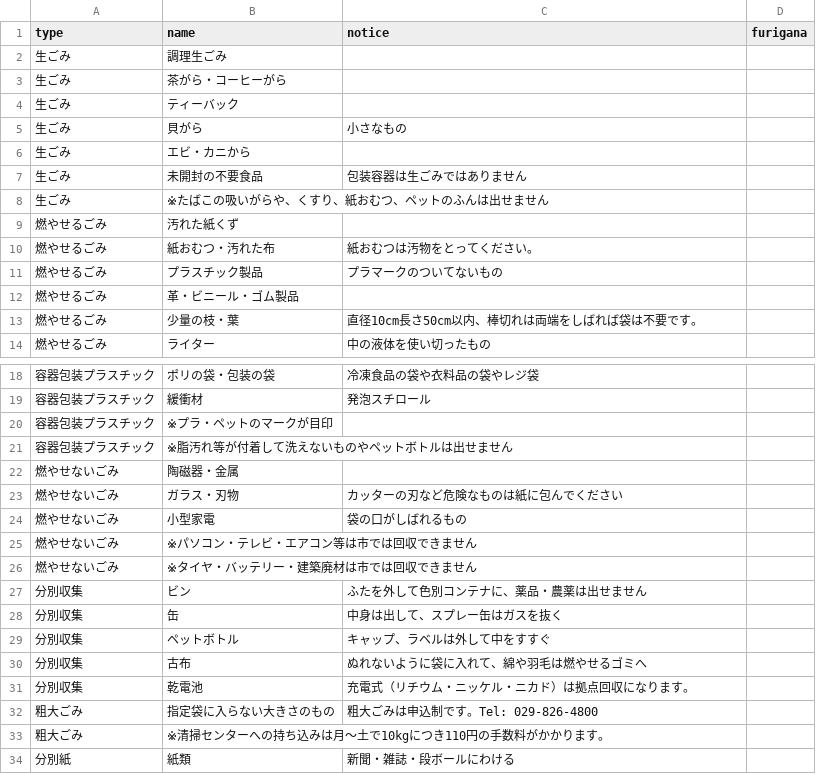
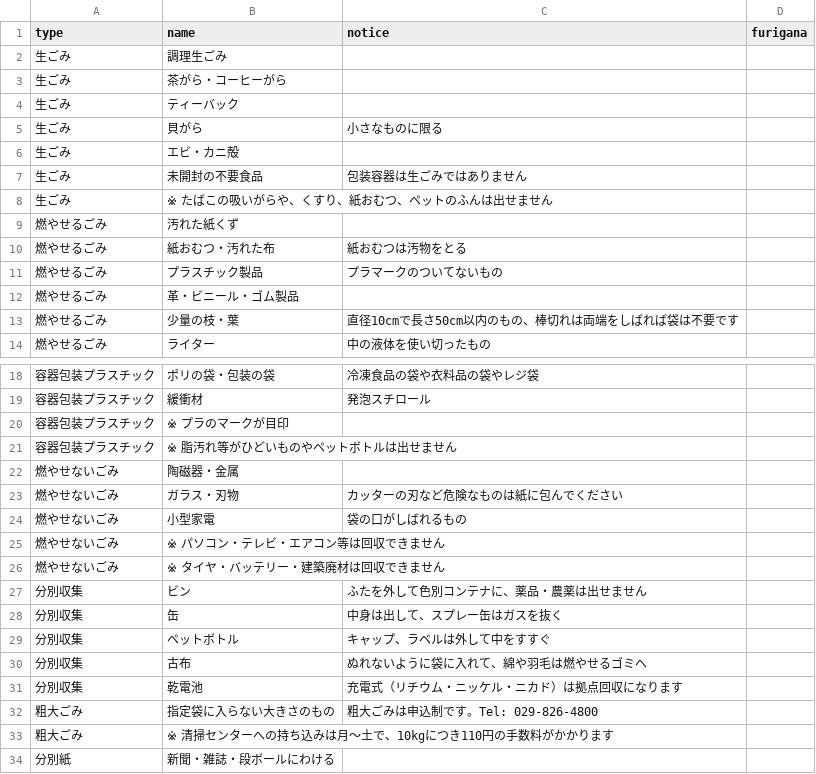
Before and after one commit to MilkRich/5374, a CSV file: data/target.csv, drawn as a sheet; only a part is shown, gaps mark what is left out.

Commit message:
Update target.csv

```diff
--- a/data/target.csv
+++ b/data/target.csv
@@ -4,11 +4,11 @@ type,name,notice,furigana
 生ごみ,ティーバック,,
-生ごみ,貝がら,小さなもの,
-生ごみ,エビ・カニから,,
+生ごみ,貝がら,小さなものに限る,
+生ごみ,エビ・カニ殻,,
 生ごみ,未開封の不要食品,包装容器は生ごみではありません,
-生ごみ,※たばこの吸いがらや、くすり、紙おむつ、ペットのふんは出せません,,
+生ごみ,※ たばこの吸いがらや、くすり、紙おむつ、ペットのふんは出せません,,
 燃やせるごみ,汚れた紙くず,,
-燃やせるごみ,紙おむつ・汚れた布,紙おむつは汚物をとってください。,
+燃やせるごみ,紙おむつ・汚れた布,紙おむつは汚物をとる,
 燃やせるごみ,プラスチック製品,プラマークのついてないもの,
 燃やせるごみ,革・ビニール・ゴム製品,,
-燃やせるごみ,少量の枝・葉,直径10cm長さ50cm以内、棒切れは両端をしばれば袋は不要です。,
+燃やせるごみ,少量の枝・葉,直径10cmで長さ50cm以内のもの、棒切れは両端をしばれば袋は不要です,
 燃やせるごみ,ライター,中の液体を使い切ったもの,
@@ -19,4 +19,4 @@ type,name,notice,furigana
 容器包装プラスチック,緩衝材,発泡スチロール,
-容器包装プラスチック,※プラ・ペットのマークが目印,,
-容器包装プラスチック,※脂汚れ等が付着して洗えないものやペットボトルは出せません,,
+容器包装プラスチック,※ プラのマークが目印,,
+容器包装プラスチック,※ 脂汚れ等がひどいものやペットボトルは出せません,,
 燃やせないごみ,陶磁器・金属,,
@@ -24,4 +24,4 @@ type,name,notice,furigana
 燃やせないごみ,小型家電,袋の口がしばれるもの,
-燃やせないごみ,※パソコン・テレビ・エアコン等は市では回収できません,,
-燃やせないごみ,※タイヤ・バッテリー・建築廃材は市では回収できません,,
+燃やせないごみ,※ パソコン・テレビ・エアコン等は回収できません,,
+燃やせないごみ,※ タイヤ・バッテリー・建築廃材は回収できません,,
 分別収集,ビン,ふたを外して色別コンテナに、薬品・農薬は出せません,
@@ -30,5 +30,5 @@ type,name,notice,furigana
 分別収集,古布,ぬれないように袋に入れて、綿や羽毛は燃やせるゴミへ,
-分別収集,乾電池,充電式（リチウム・ニッケル・ニカド）は拠点回収になります。,
+分別収集,乾電池,充電式（リチウム・ニッケル・ニカド）は拠点回収になります,
 粗大ごみ,指定袋に入らない大きさのもの,粗大ごみは申込制です。Tel: 029-826-4800,
-粗大ごみ,※清掃センターへの持ち込みは月～土で10kgにつき110円の手数料がかかります。,,
-分別紙,紙類,新聞・雑誌・段ボールにわける,
+粗大ごみ,※ 清掃センターへの持ち込みは月～土で、10kgにつき110円の手数料がかかります,,
+分別紙,新聞・雑誌・段ボールにわける,,
```
